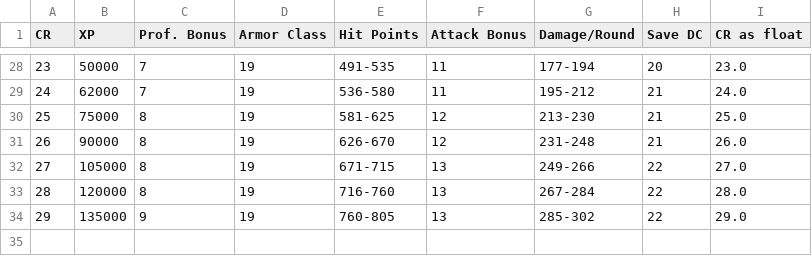
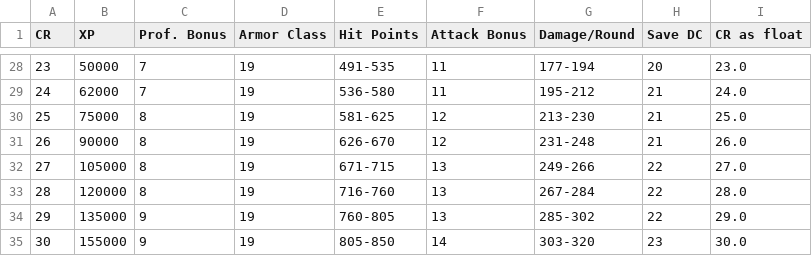
Before and after one commit to EccentricTom/Monster_Mash, a CSV file: Data/CR_table.csv, drawn as a sheet; only a part is shown, gaps mark what is left out.

```diff
--- a/Data/CR_table.csv
+++ b/Data/CR_table.csv
@@ -34 +34,2 @@ CR,XP,Prof. Bonus,Armor Class,Hit Points,Attack Bonus,Damage/Round,Save DC,CR as
 29,135000,9,19,760-805,13,285-302,22,29.0
+30,155000,9,19,805-850,14,303-320,23,30.0
```
Also changed, not shown: 2 other files.
